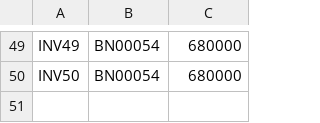
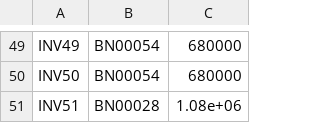
Before and after one commit to prestonwanttorevenge/PBL2, a CSV file: data/invoices.csv, drawn as a sheet; only a part is shown, gaps mark what is left out; the diff names each change by its address in the sheet, - before the commit and + after, or states it on an @@ line.

```diff
--- a/data/invoices.csv
+++ b/data/invoices.csv
+row 51: INV51 | BN00028 | 1.08e+06
```
Also changed, not shown: data/data_invoice_details.csv, data/medical_records.csv, 7 other files.
